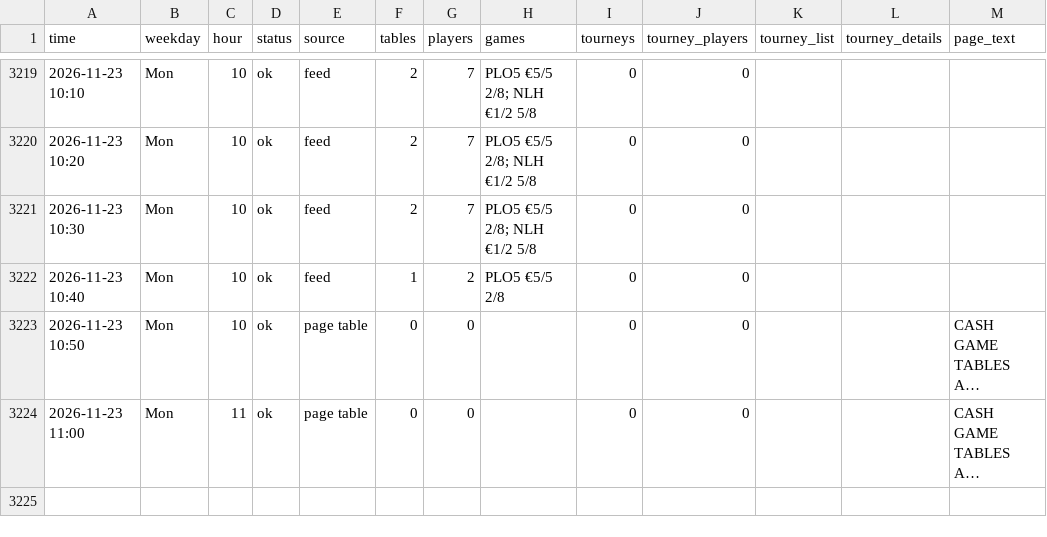
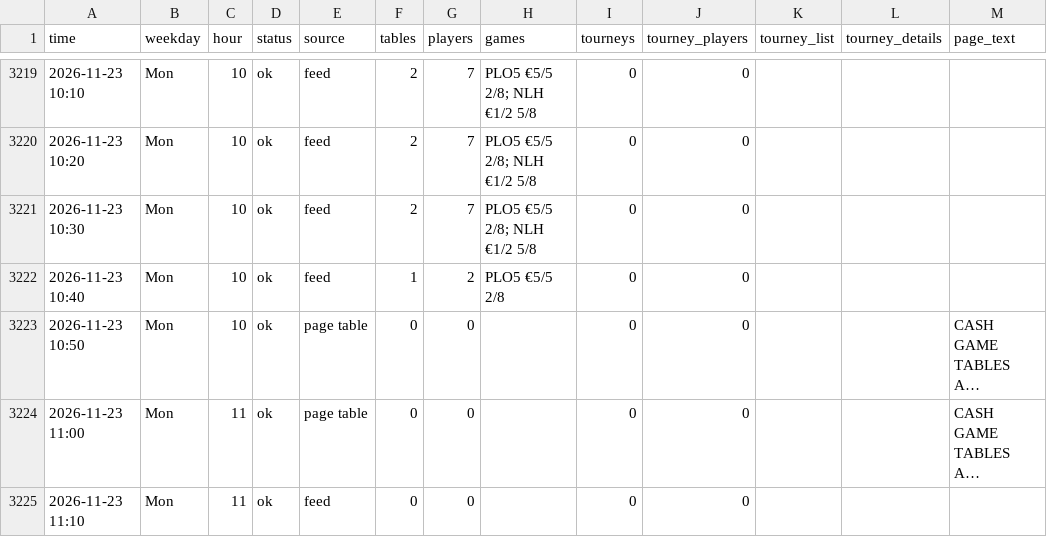
Before and after one commit to legendtoss/kings-tracker, a CSV file: data/2026-11.csv, drawn as a sheet; only a part is shown, gaps mark what is left out; long unchanged cells end in …; the diff names each change by its address in the sheet, - before the commit and + after, or states it on an @@ line.

```diff
--- a/data/2026-11.csv
+++ b/data/2026-11.csv
+row 3225: 2026-11-23 11:10 | Mon | 11 | ok | feed | 0 | 0 |  | 0 | 0
```
Also changed, not shown: data/banco/2026-11.csv, data/cardcasino/2026-11.csv, 7 other files.
